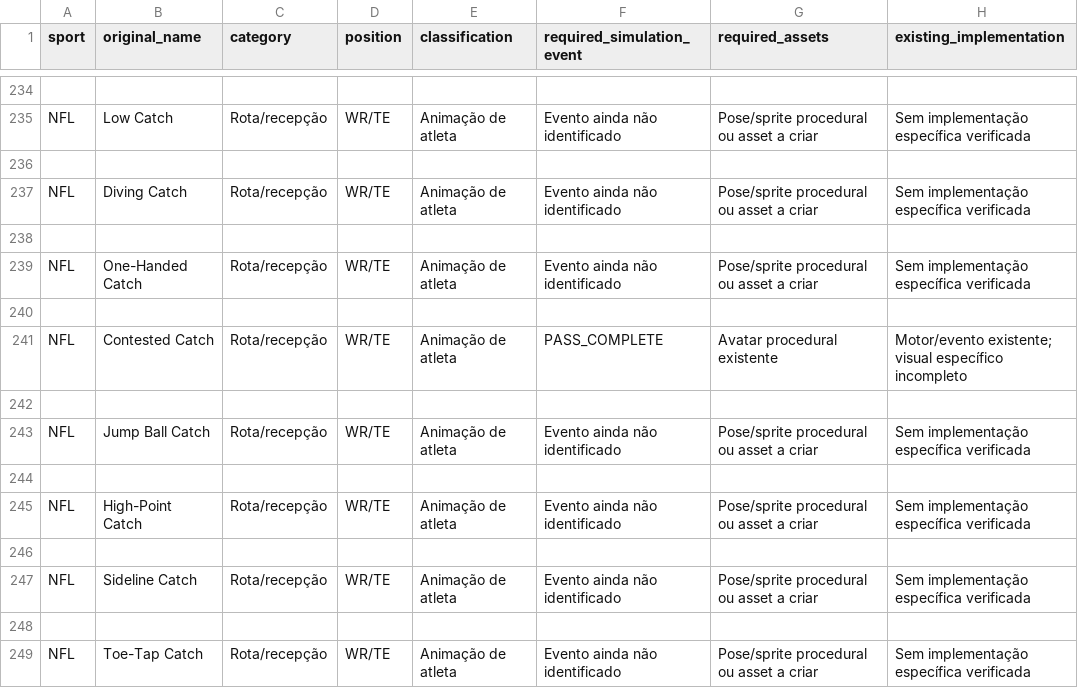
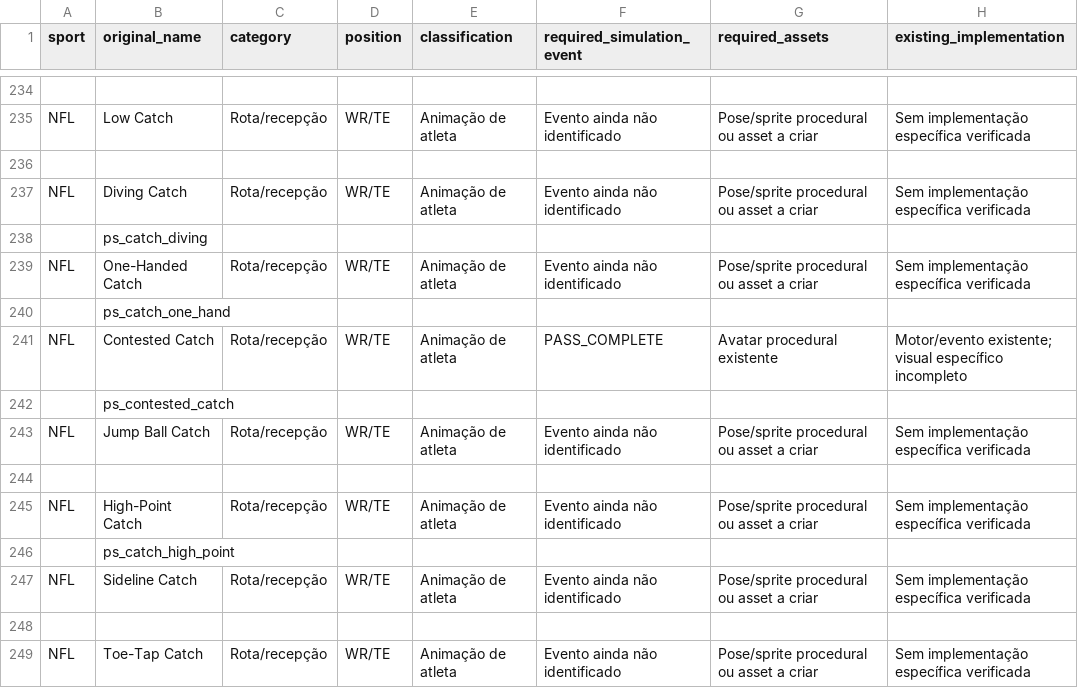
Before and after one commit to tetsssssss/Simulador-2d, a CSV file: docs/ANIMATION_2D_CATALOG.csv, drawn as a sheet; only a part is shown, gaps mark what is left out; the diff covers the shown part only; the diff names each change by its address in the sheet, - before the commit and + after, or states it on an @@ line.

```diff
--- a/docs/ANIMATION_2D_CATALOG.csv
+++ b/docs/ANIMATION_2D_CATALOG.csv
-B238 (original_name): (empty)
+B238 (original_name): ps_catch_diving
-B240 (original_name): (empty)
+B240 (original_name): ps_catch_one_hand
-B242 (original_name): (empty)
+B242 (original_name): ps_contested_catch
-B246 (original_name): (empty)
+B246 (original_name): ps_catch_high_point
```
Also changed, not shown: 35 edited cells elsewhere in this file, 16 other files.
